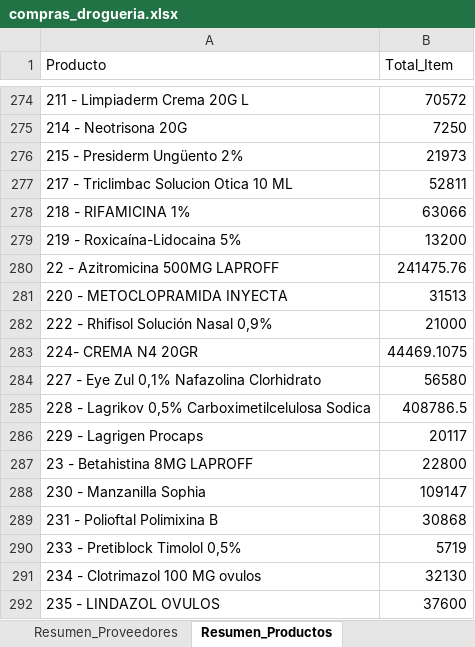
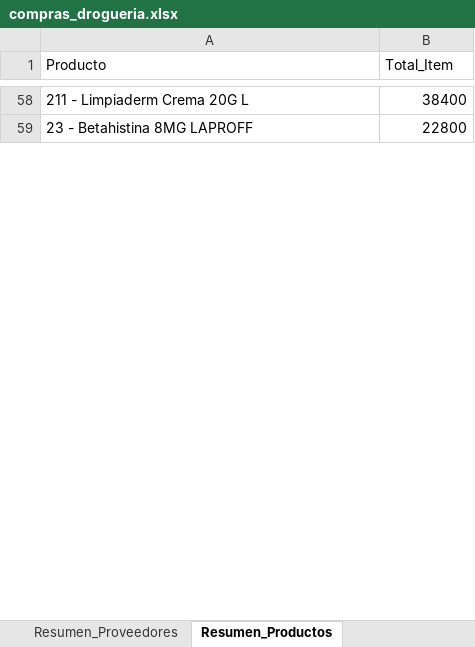
Before and after one commit to Sg0820/actualizar-facturas-alegra, an Excel workbook: compras_drogueria.xlsx, sheet Resumen_Productos, drawn as a sheet; only a part is shown, gaps mark what is left out; values as stored, in another font and other column widths than the file's, no borders; removed rows and columns are numbered as before the commit, all else as after; the diff covers the shown part only; the diff names each change by its address in the sheet, - before the commit and + after, or states it on an @@ line.

```diff
--- a/compras_drogueria.xlsx (sheet Resumen_Productos)
+++ b/compras_drogueria.xlsx (sheet Resumen_Productos)
-B58 (Total_Item): 70572
+B58 (Total_Item): 38400
-row 275: 214 - Neotrisona 20G | 7250
-row 276: 215 - Presiderm Ungüento 2% | 21973
-row 277: 217 - Triclimbac Solucion Otica 10 ML | 52811
-row 278: 218 - RIFAMICINA 1% | 63066
-row 279: 219 - Roxicaína-Lidocaina 5% | 13200
-row 280: 22 - Azitromicina 500MG LAPROFF | 241475.76
-row 281: 220 - METOCLOPRAMIDA INYECTA | 31513
-row 282: 222 - Rhifisol Solución Nasal 0,9% | 21000
-row 283: 224- CREMA N4 20GR | 44469.1075
-row 284: 227 - Eye Zul 0,1% Nafazolina Clorhidrato | 56580
-row 285: 228 - Lagrikov 0,5% Carboximetilcelulosa Sodica | 408786.5
-row 286: 229 - Lagrigen Procaps | 20117
-row 288: 230 - Manzanilla Sophia | 109147
-row 289: 231 - Polioftal Polimixina B | 30868
-row 290: 233 - Pretiblock Timolol 0,5% | 5719
-row 291: 234 - Clotrimazol 100 MG ovulos | 32130
-row 292: 235 - LINDAZOL OVULOS | 37600
```
Also changed, not shown: 689 removed rows and 94 edited cells elsewhere in this sheet, sheet Compras_Detalle, sheet Resumen_Proveedores, inventario_alegra.xlsx, 1 other file.
